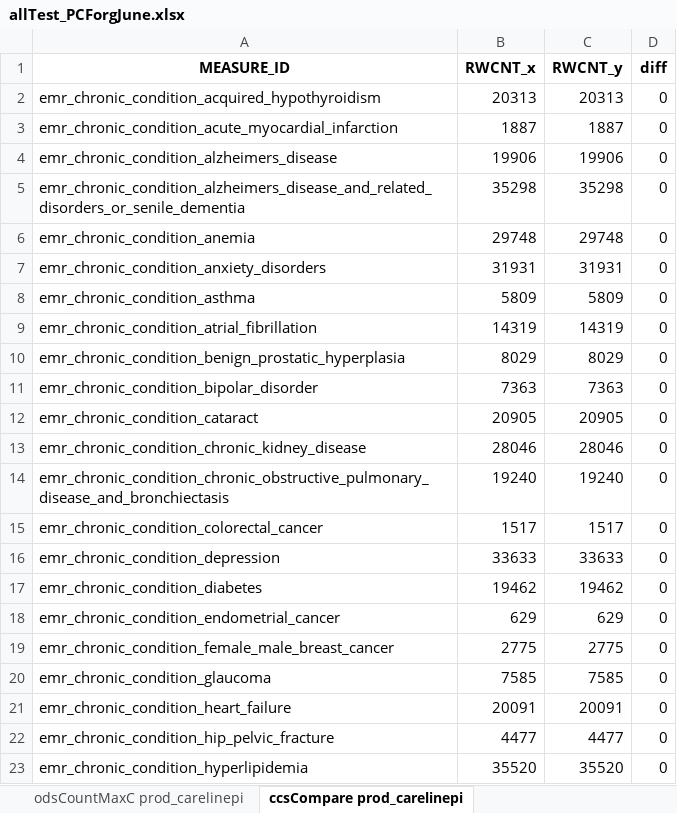
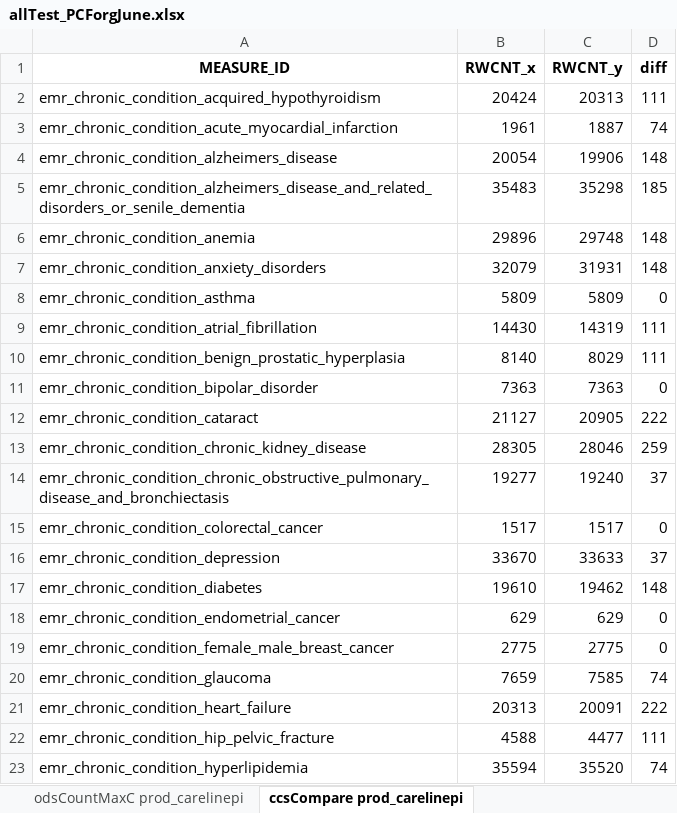
Before and after one commit to mikeoconnor-cj/pythonWrk, an Excel workbook: allTest_PCForgJune.xlsx, sheet ccsCompare prod_carelinepi, drawn as a sheet; only a part is shown; values as stored, in another font and other column widths than the file's, no borders; the diff covers the shown part only; the diff names each change by its address in the sheet, - before the commit and + after, or states it on an @@ line.

```diff
--- a/allTest_PCForgJune.xlsx (sheet ccsCompare prod_carelinepi)
+++ b/allTest_PCForgJune.xlsx (sheet ccsCompare prod_carelinepi)
-B2 (RWCNT_x): 20313
+B2 (RWCNT_x): 20424
-D2 (diff): 0
+D2 (diff): 111
-B3 (RWCNT_x): 1887
+B3 (RWCNT_x): 1961
-D3 (diff): 0
+D3 (diff): 74
-B4 (RWCNT_x): 19906
+B4 (RWCNT_x): 20054
-D4 (diff): 0
+D4 (diff): 148
-B5 (RWCNT_x): 35298
+B5 (RWCNT_x): 35483
-D5 (diff): 0
+D5 (diff): 185
-B6 (RWCNT_x): 29748
+B6 (RWCNT_x): 29896
-D6:D7 (diff): 0
+D6:D7 (diff): 148
-B7 (RWCNT_x): 31931
+B7 (RWCNT_x): 32079
-B9 (RWCNT_x): 14319
+B9 (RWCNT_x): 14430
-D9:D10 (diff): 0
+D9:D10 (diff): 111
-B10 (RWCNT_x): 8029
+B10 (RWCNT_x): 8140
-B12 (RWCNT_x): 20905
+B12 (RWCNT_x): 21127
-D12 (diff): 0
+D12 (diff): 222
-B13 (RWCNT_x): 28046
+B13 (RWCNT_x): 28305
-D13 (diff): 0
+D13 (diff): 259
-B14 (RWCNT_x): 19240
+B14 (RWCNT_x): 19277
-D14 (diff): 0
+D14 (diff): 37
-B16 (RWCNT_x): 33633
+B16 (RWCNT_x): 33670
-D16 (diff): 0
+D16 (diff): 37
-B17 (RWCNT_x): 19462
+B17 (RWCNT_x): 19610
-D17 (diff): 0
+D17 (diff): 148
-B20 (RWCNT_x): 7585
+B20 (RWCNT_x): 7659
-D20 (diff): 0
+D20 (diff): 74
-B21 (RWCNT_x): 20091
+B21 (RWCNT_x): 20313
-D21 (diff): 0
+D21 (diff): 222
-B22 (RWCNT_x): 4477
+B22 (RWCNT_x): 4588
-D22 (diff): 0
+D22 (diff): 111
-B23 (RWCNT_x): 35520
+B23 (RWCNT_x): 35594
-D23 (diff): 0
+D23 (diff): 74
```
Also changed, not shown: 18 edited cells elsewhere in this sheet, sheet insCountMaxC prod_carelinepi, sheet insCountMax prod_carelinepi.
